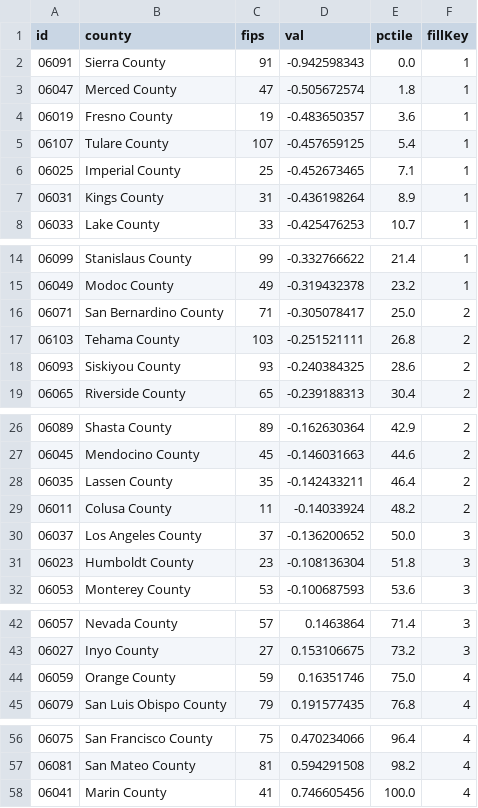
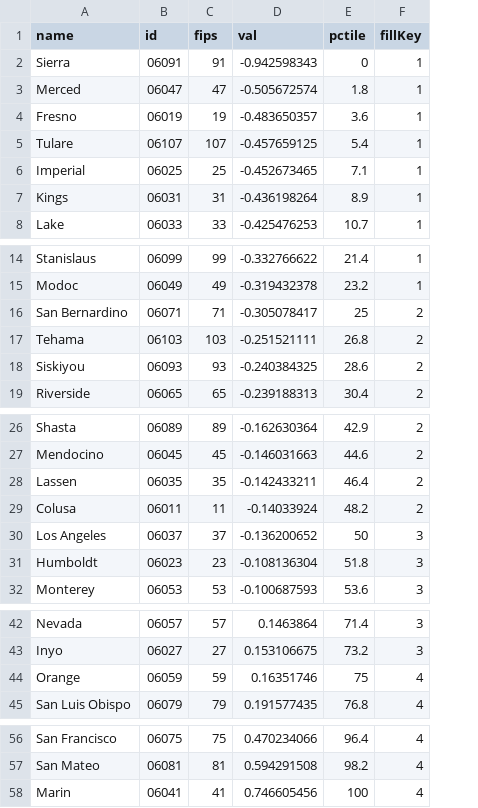
Before and after one commit to jtrosalez/hpi, a CSV file: csv/county.csv, drawn as a sheet; only a part is shown, gaps mark what is left out; removed rows and columns are numbered as before the commit, all else as after; the diff names each change by its address in the sheet, - before the commit and + after, or states it on an @@ line.

Commit message:
Update county.csv

```diff
--- a/csv/county.csv
+++ b/csv/county.csv
+column A (name), rows 2-8: Sierra | Merced | Fresno | Tulare | Imperial | Kings | Lake; rows 14-19: Stanislaus | Modoc | San Bernardino | Tehama | Siskiyou | Riverside; rows 26-32: Shasta | Mendocino | Lassen | Colusa | Los Angeles | Humboldt | Monterey; rows 42-45: Nevada | Inyo | Orange | San Luis Obispo; rows 56-58: San Francisco | San Mateo | Marin
-column B (county), rows 2-8: Sierra County | Merced County | Fresno County | Tulare County | Imperial County | Kings County | Lake County; rows 14-19: Stanislaus County | Modoc County | San Bernardino County | Tehama County | Siskiyou County | Riverside County; rows 26-32: Shasta County | Mendocino County | Lassen County | Colusa County | Los Angeles County | Humboldt County | Monterey County; rows 42-45: Nevada County | Inyo County | Orange County | San Luis Obispo County; rows 56-58: San Francisco County | San Mateo County | Marin County
-E2 (pctile): 0.0
+E2 (pctile): 0
-E16 (pctile): 25.0
+E16 (pctile): 25
-E30 (pctile): 50.0
+E30 (pctile): 50
-E44 (pctile): 75.0
+E44 (pctile): 75
-E58 (pctile): 100.0
+E58 (pctile): 100
```
